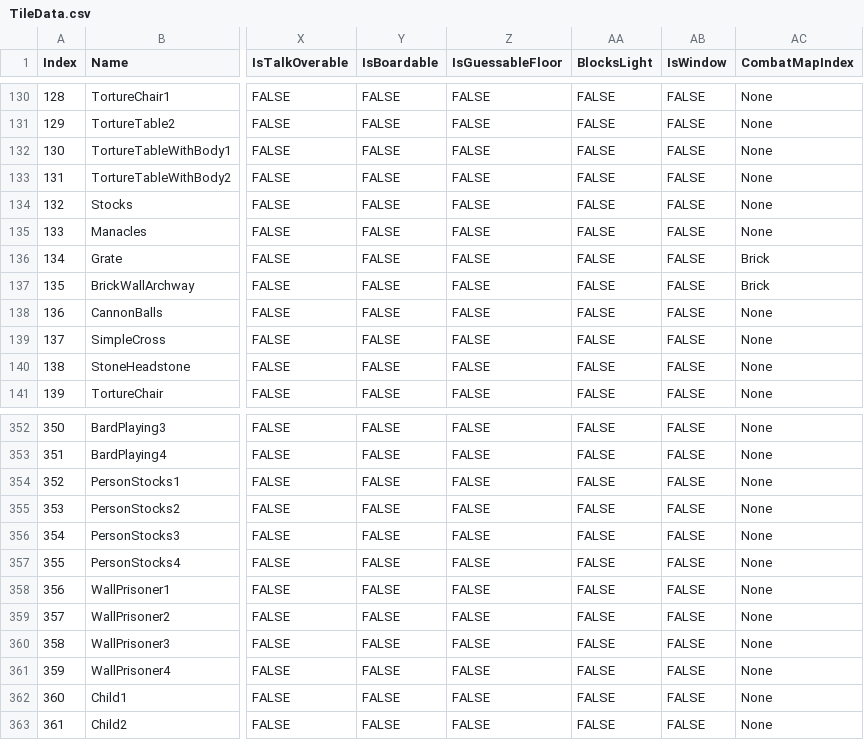
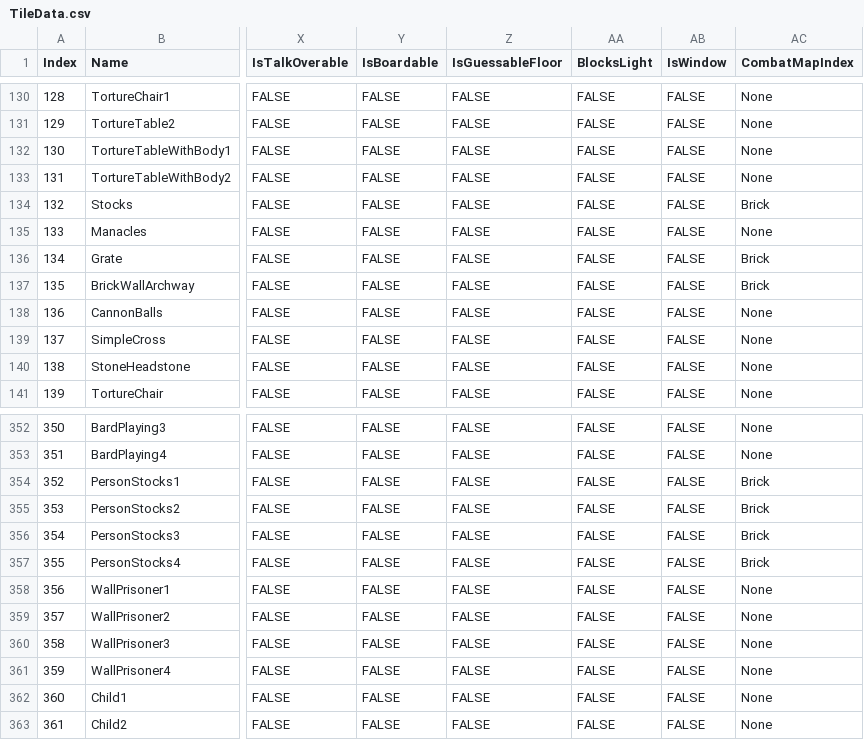
Before and after one commit to bradhannah/Ultima5Redux, a CSV file: Ultima5Redux/DataFiles/TileData.csv, drawn as a sheet; only a part is shown, gaps mark what is left out; the diff names each change by its address in the sheet, - before the commit and + after, or states it on an @@ line.

```diff
--- a/Ultima5Redux/DataFiles/TileData.csv
+++ b/Ultima5Redux/DataFiles/TileData.csv
-AC134 (CombatMapIndex): None
+AC134 (CombatMapIndex): Brick
-AC354:AC357 (CombatMapIndex): None
+AC354:AC357 (CombatMapIndex): Brick
```
Also changed, not shown: 5 other files.
